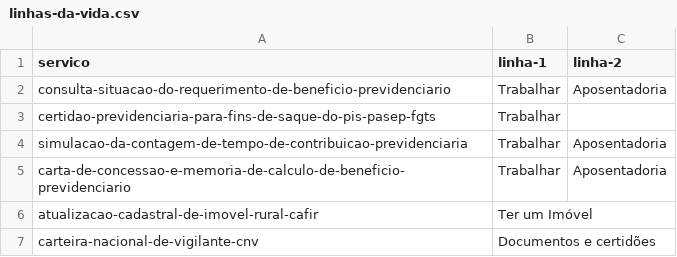
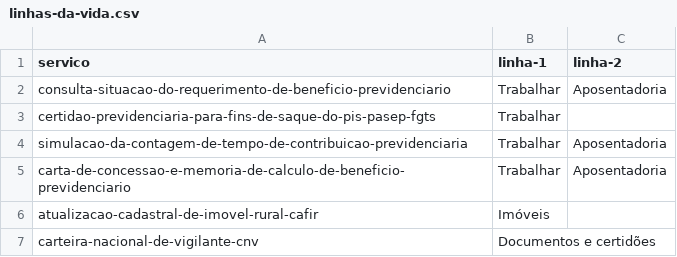
Before and after one commit to servicosgovbr/portal-de-servicos, a CSV file: src/test-integration/resources/linhas-da-vida.csv, drawn as a sheet.

```diff
--- a/src/test-integration/resources/linhas-da-vida.csv
+++ b/src/test-integration/resources/linhas-da-vida.csv
@@ -5,3 +5,3 @@ simulacao-da-contagem-de-tempo-de-contribuicao-previdenciaria,Trabalhar,Aposenta
 carta-de-concessao-e-memoria-de-calculo-de-beneficio-previdenciario,Trabalhar,Aposentadoria
-atualizacao-cadastral-de-imovel-rural-cafir,Ter um Imóvel,
+atualizacao-cadastral-de-imovel-rural-cafir,Imóveis,
 carteira-nacional-de-vigilante-cnv,Documentos e certidões,
```
Also changed, not shown: src/main/resources/linhas-da-vida.csv, 8 other files.
